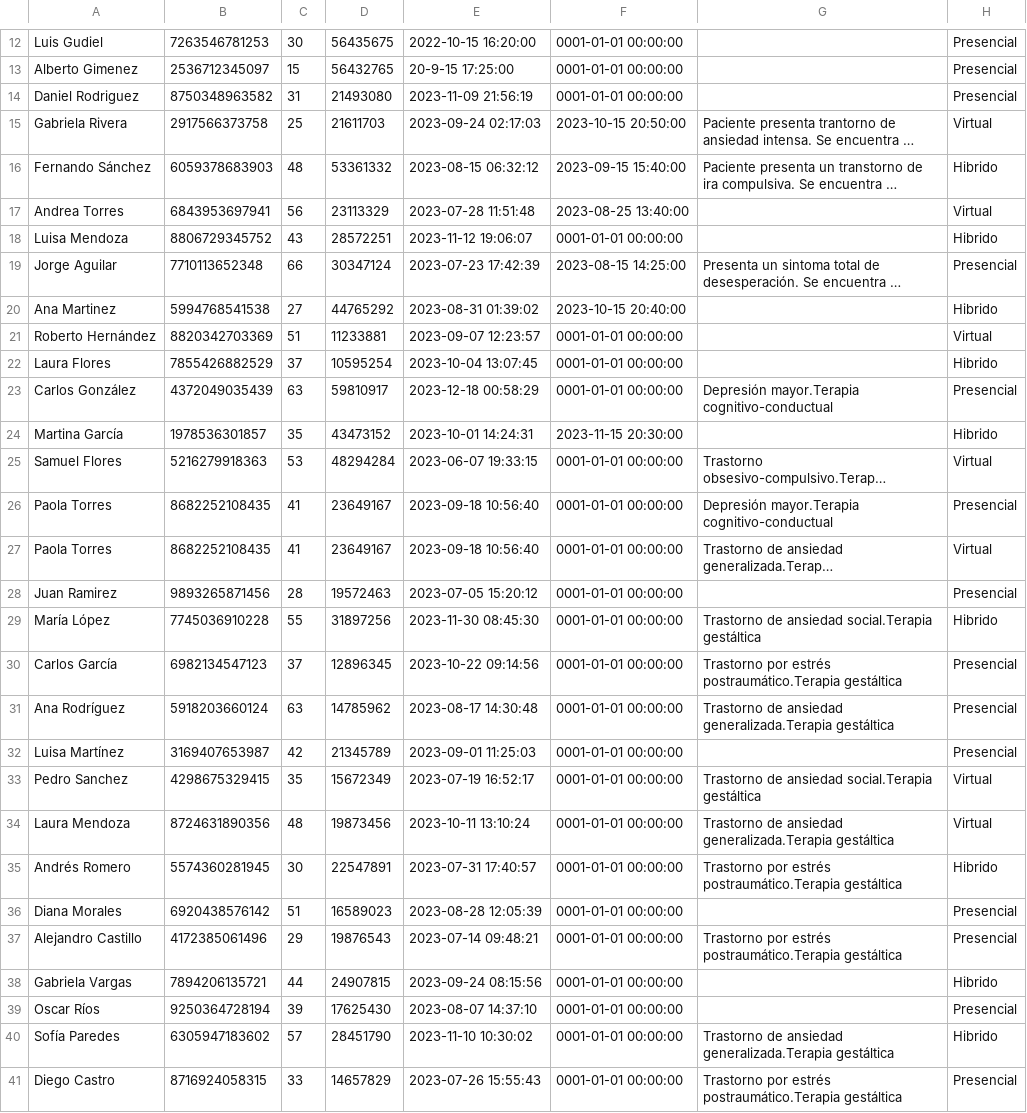
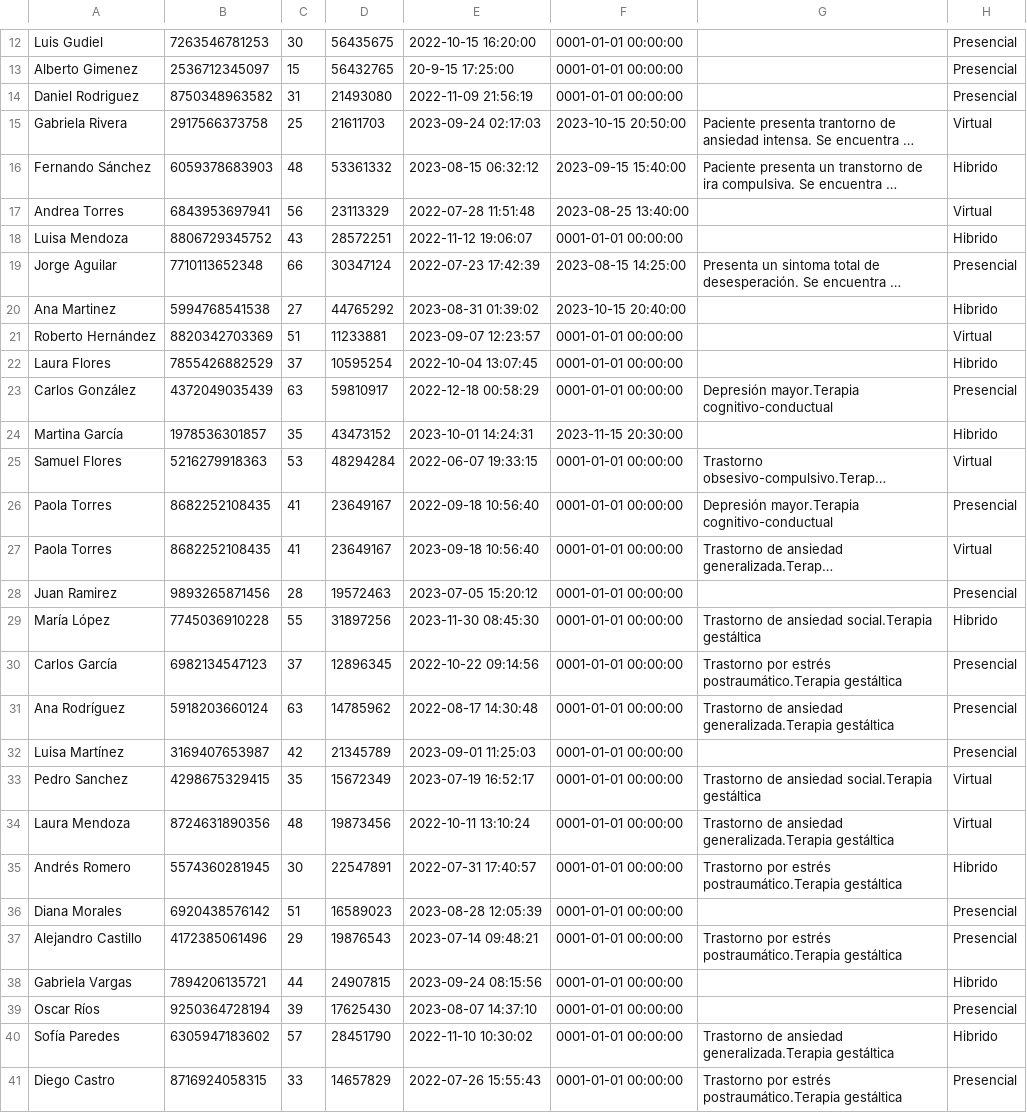
Before and after one commit to jeggs2003/PROYECTO_FINAL_LAB, a CSV file: Proyecto.csv, drawn as a sheet; only a part is shown, gaps mark what is left out; long unchanged cells end in …; the diff names each change by its address in the sheet, - before the commit and + after, or states it on an @@ line.

```diff
--- a/Proyecto.csv
+++ b/Proyecto.csv
-E14: 2023-11-09 21:56:19
+E14: 2022-11-09 21:56:19
-E17: 2023-07-28 11:51:48
+E17: 2022-07-28 11:51:48
-E18: 2023-11-12 19:06:07
+E18: 2022-11-12 19:06:07
-E19: 2023-07-23 17:42:39
+E19: 2022-07-23 17:42:39
-E22: 2023-10-04 13:07:45
+E22: 2022-10-04 13:07:45
-E23: 2023-12-18 00:58:29
+E23: 2022-12-18 00:58:29
-E25: 2023-06-07 19:33:15
+E25: 2022-06-07 19:33:15
-E26: 2023-09-18 10:56:40
+E26: 2022-09-18 10:56:40
-E30: 2023-10-22 09:14:56
+E30: 2022-10-22 09:14:56
-E31: 2023-08-17 14:30:48
+E31: 2022-08-17 14:30:48
-E34: 2023-10-11 13:10:24
+E34: 2022-10-11 13:10:24
-E35: 2023-07-31 17:40:57
+E35: 2022-07-31 17:40:57
-E40: 2023-11-10 10:30:02
+E40: 2022-11-10 10:30:02
-E41: 2023-07-26 15:55:43
+E41: 2022-07-26 15:55:43
```
Also changed, not shown: 1 other file.
